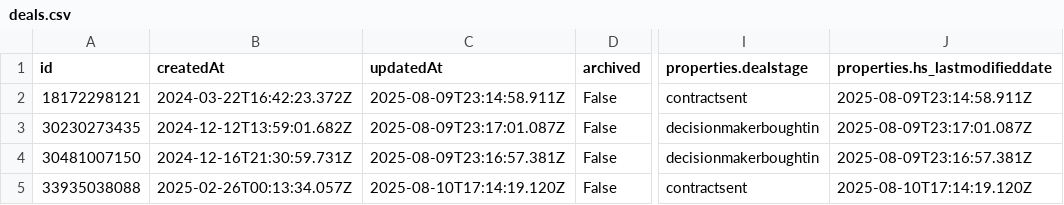
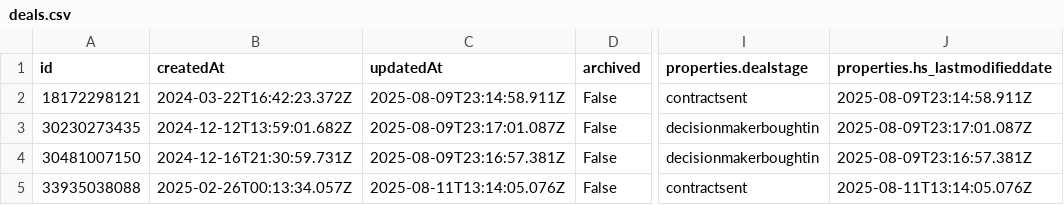
Before and after one commit to GraFreak0/HubSpot, a CSV file: hubspot_data/deals.csv, drawn as a sheet; only a part is shown, gaps mark what is left out; the diff names each change by its address in the sheet, - before the commit and + after, or states it on an @@ line.

```diff
--- a/hubspot_data/deals.csv
+++ b/hubspot_data/deals.csv
-C5 (updatedAt): 2025-08-10T17:14:19.120Z
+C5 (updatedAt): 2025-08-11T13:14:05.076Z
-J5 (properties.hs_lastmodifieddate): 2025-08-10T17:14:19.120Z
+J5 (properties.hs_lastmodifieddate): 2025-08-11T13:14:05.076Z
```
Also changed, not shown: hubspot_data/companies.csv, hubspot_data/contacts.csv, 7 other files.
